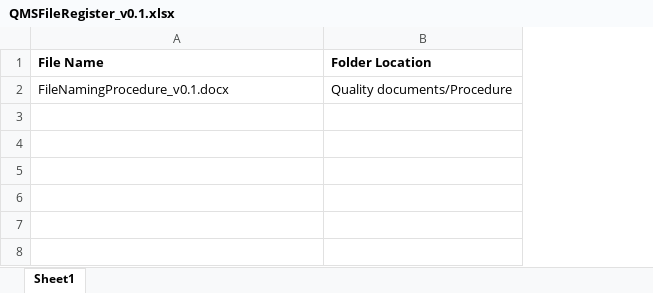
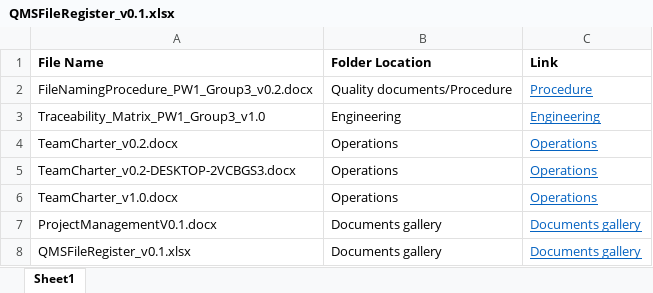
Before and after one commit to WillCrook/Y2-PW1-The-Secret-Life-of-Transistors, an Excel workbook: Documents gallery/QMSFileRegister_v0.1.xlsx, sheet Sheet1, drawn as a sheet; values as stored, in another font and other column widths than the file's, no borders; the diff names each change by its address in the sheet, - before the commit and + after, or states it on an @@ line.

```diff
--- a/Documents gallery/QMSFileRegister_v0.1.xlsx (sheet Sheet1)
+++ b/Documents gallery/QMSFileRegister_v0.1.xlsx (sheet Sheet1)
+column C (Link), row 2: Procedure
-A2 (File Name): FileNamingProcedure_v0.1.docx
+A2 (File Name): FileNamingProcedure_PW1_Group3_v0.2.docx
+row 3: Traceability_Matrix_PW1_Group3_v1.0 | Engineering | Engineering
+row 4: TeamCharter_v0.2.docx | Operations | Operations
+row 5: TeamCharter_v0.2-DESKTOP-2VCBGS3.docx | Operations | Operations
+row 6: TeamCharter_v1.0.docx | Operations | Operations
+row 7: ProjectManagementV0.1.docx | Documents gallery | Documents gallery
+row 8: QMSFileRegister_v0.1.xlsx | Documents gallery | Documents gallery
```
Also changed, not shown: 7 other files.
